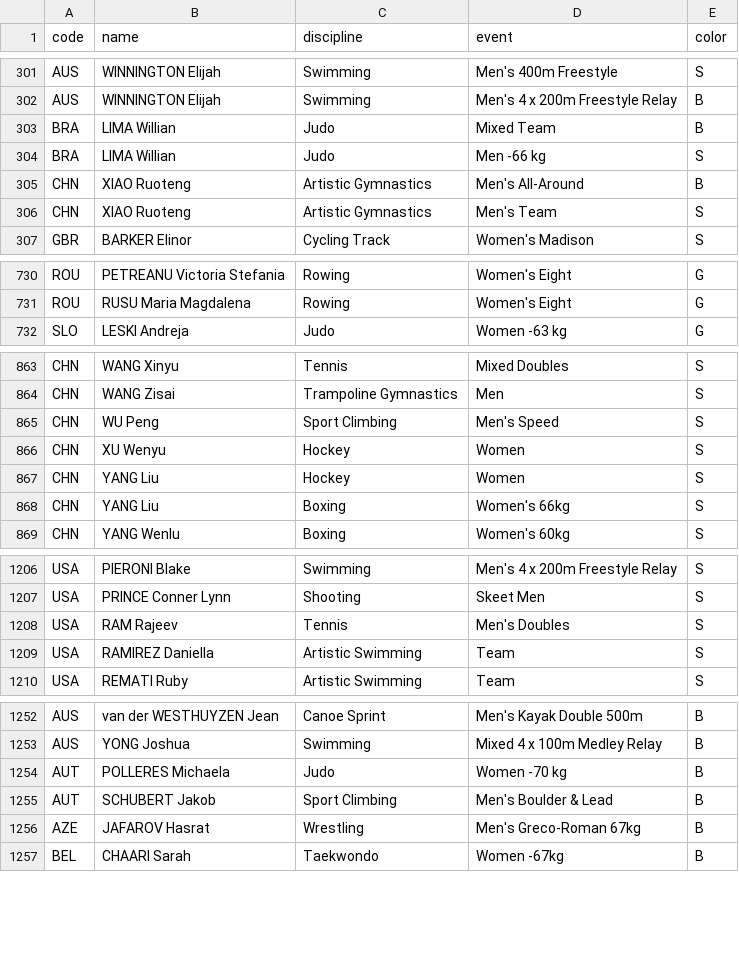
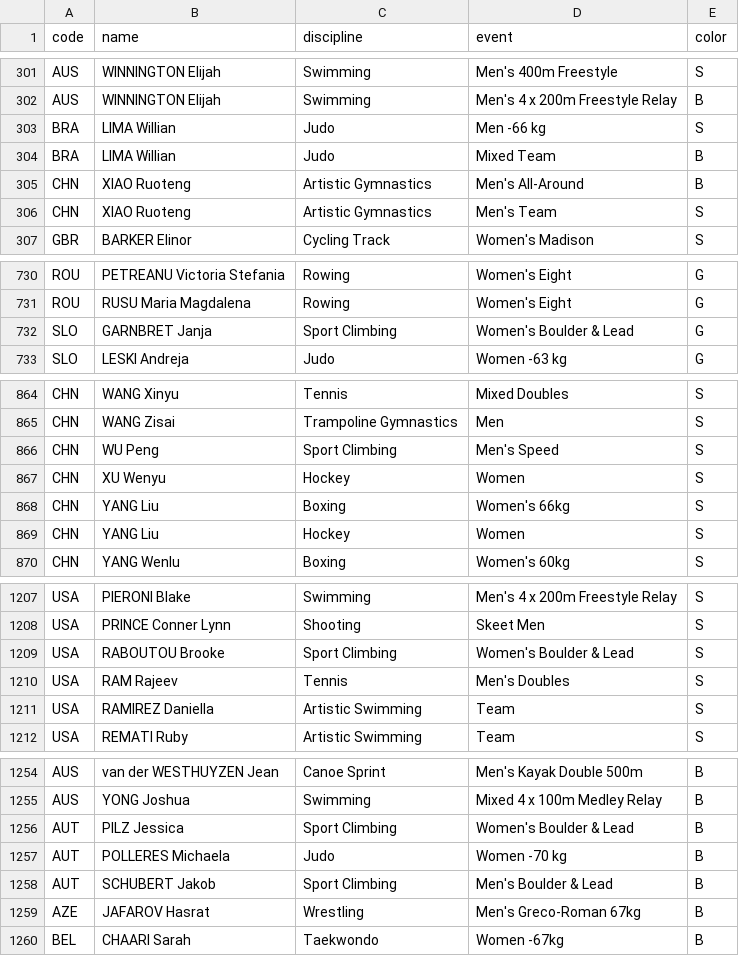
Before and after one commit to taniki/paris2024-data, a CSV file: datasets/medals.csv, drawn as a sheet; only a part is shown, gaps mark what is left out.

```diff
--- a/datasets/medals.csv
+++ b/datasets/medals.csv
@@ -302,4 +302,4 @@ AUS,WINNINGTON Elijah,Swimming,Men's 400m Freestyle,S
 AUS,WINNINGTON Elijah,Swimming,Men's 4 x 200m Freestyle Relay,B
+BRA,LIMA Willian,Judo,Men -66 kg,S
 BRA,LIMA Willian,Judo,Mixed Team,B
-BRA,LIMA Willian,Judo,Men -66 kg,S
 CHN,XIAO Ruoteng,Artistic Gymnastics,Men's All-Around,B
@@ -731,2 +731,3 @@ ROU,PETREANU Victoria Stefania,Rowing,Women's Eight,G
 ROU,RUSU Maria Magdalena,Rowing,Women's Eight,G
+SLO,GARNBRET Janja,Sport Climbing,Women's Boulder & Lead,G
 SLO,LESKI Andreja,Judo,Women -63 kg,G
@@ -866,4 +867,4 @@ CHN,WU Peng,Sport Climbing,Men's Speed,S
 CHN,XU Wenyu,Hockey,Women,S
+CHN,YANG Liu,Boxing,Women's 66kg,S
 CHN,YANG Liu,Hockey,Women,S
-CHN,YANG Liu,Boxing,Women's 66kg,S
 CHN,YANG Wenlu,Boxing,Women's 60kg,S
@@ -1207,2 +1208,3 @@ USA,PIERONI Blake,Swimming,Men's 4 x 200m Freestyle Relay,S
 USA,PRINCE Conner Lynn,Shooting,Skeet Men,S
+USA,RABOUTOU Brooke,Sport Climbing,Women's Boulder & Lead,S
 USA,RAM Rajeev,Tennis,Men's Doubles,S
@@ -1253,2 +1255,3 @@ AUS,van der WESTHUYZEN Jean,Canoe Sprint,Men's Kayak Double 500m,B
 AUS,YONG Joshua,Swimming,Mixed 4 x 100m Medley Relay,B
+AUT,PILZ Jessica,Sport Climbing,Women's Boulder & Lead,B
 AUT,POLLERES Michaela,Judo,Women -70 kg,B
```
Also changed, not shown: datasets/medal_countries.long.auto.csv, datasets/medal_countries.wide.auto.csv, 1 other file.
